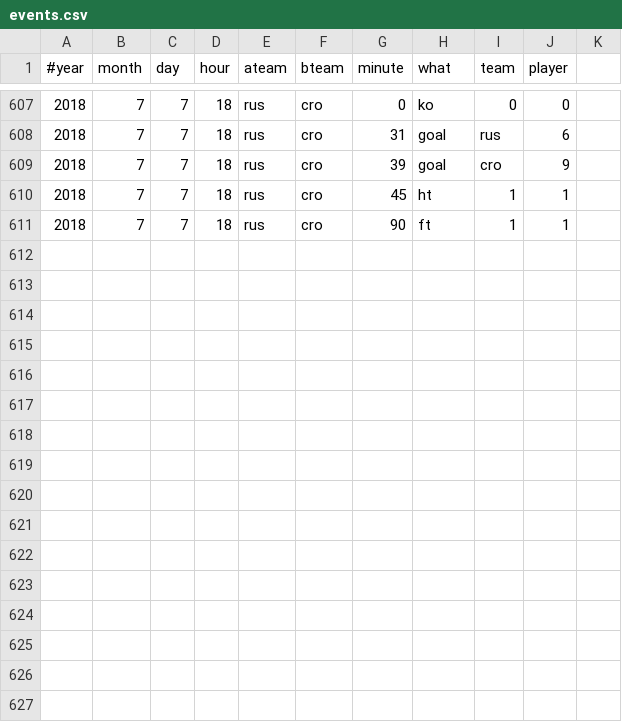
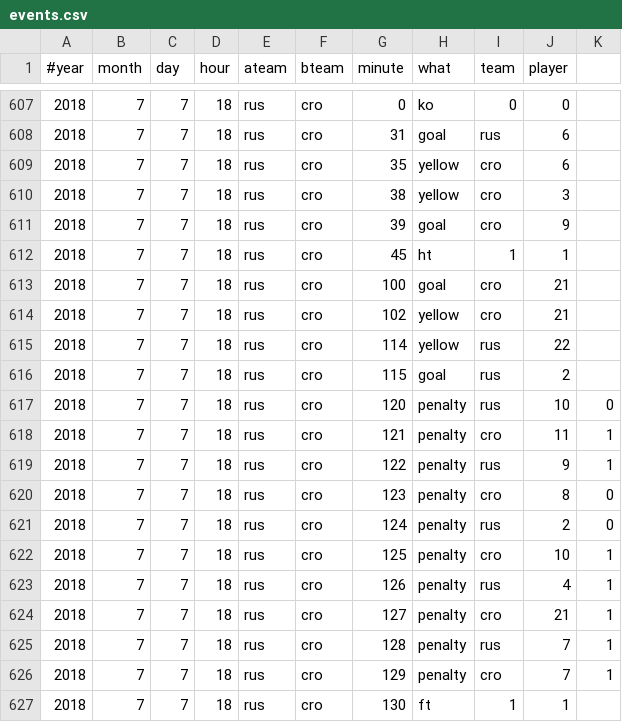
Before and after one commit to openbermuda/karmapi, a CSV file: karmapi/wc/events.csv, drawn as a sheet; only a part is shown, gaps mark what is left out.

Commit message:
russians go out in a shoot out

```diff
--- a/karmapi/wc/events.csv
+++ b/karmapi/wc/events.csv
@@ -608,4 +608,20 @@
 2018, 7,  7, 18, rus, cro, 31, goal, rus, 6
+2018, 7,  7, 18, rus, cro, 35, yellow, cro, 6
+2018, 7,  7, 18, rus, cro, 38, yellow, cro, 3
 2018, 7,  7, 18, rus, cro, 39, goal, cro, 9
 2018, 7,  7, 18, rus, cro, 45, ht, 1, 1
-2018, 7,  7, 18, rus, cro, 90, ft, 1, 1
+2018, 7,  7, 18, rus, cro, 100, goal, cro, 21
+2018, 7,  7, 18, rus, cro, 102, yellow, cro, 21
+2018, 7,  7, 18, rus, cro, 114, yellow, rus, 22
+2018, 7,  7, 18, rus, cro, 115, goal, rus, 2
+2018, 7,  7, 18, rus, cro, 120, penalty, rus, 10, 0
+2018, 7,  7, 18, rus, cro, 121, penalty, cro, 11, 1
+2018, 7,  7, 18, rus, cro, 122, penalty, rus,  9, 1
+2018, 7,  7, 18, rus, cro, 123, penalty, cro,  8, 0
+2018, 7,  7, 18, rus, cro, 124, penalty, rus,  2, 0
+2018, 7,  7, 18, rus, cro, 125, penalty, cro, 10, 1
+2018, 7,  7, 18, rus, cro, 126, penalty, rus,  4, 1
+2018, 7,  7, 18, rus, cro, 127, penalty, cro, 21, 1
+2018, 7,  7, 18, rus, cro, 128, penalty, rus,  7, 1
+2018, 7,  7, 18, rus, cro, 129, penalty, cro,  7, 1
+2018, 7,  7, 18, rus, cro, 130, ft, 1, 1
```
